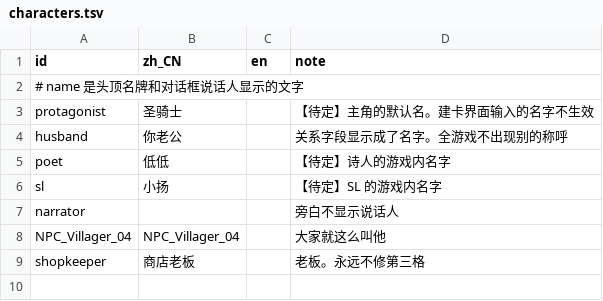
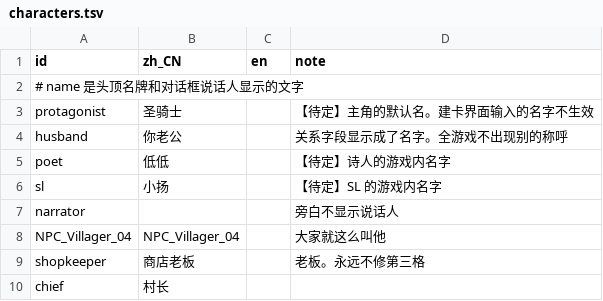
Before and after one commit to rdfzjack/InDev, a TSV file: data/text/characters.tsv, drawn as a sheet; the diff names each change by its address in the sheet, - before the commit and + after, or states it on an @@ line.

```diff
--- a/data/text/characters.tsv
+++ b/data/text/characters.tsv
+row 10: chief | 村长
```
Also changed, not shown: data/text/dialogue.tsv, data/text/narrator.tsv, 43 other files.
